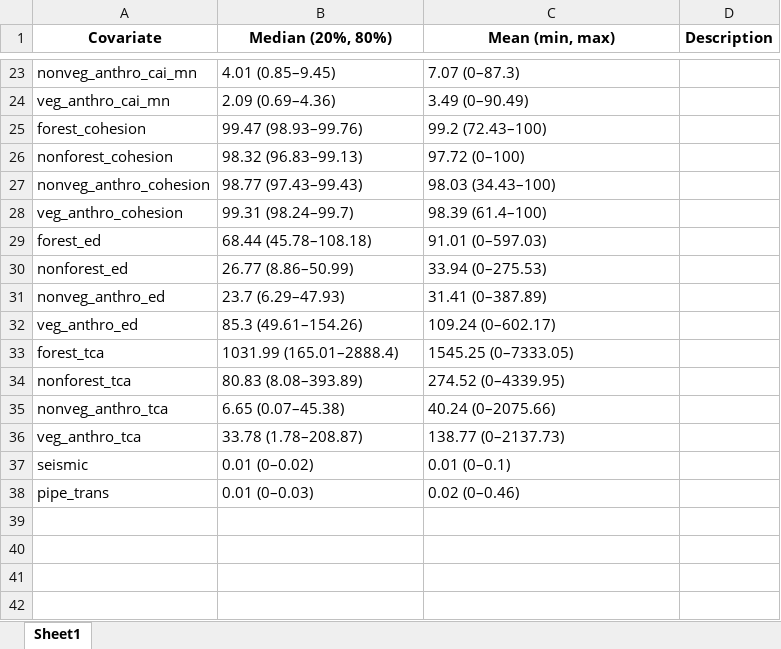
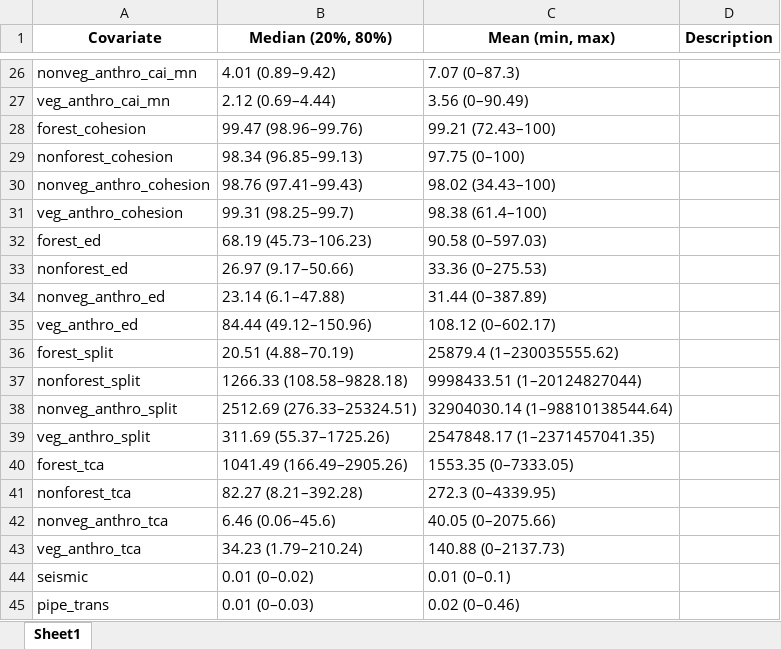
Before and after one commit to aidanbrushett/OSM_red_squirrel_distribution, an Excel workbook: tables/OSM_all_covariates_summary.xlsx, sheet Sheet1, drawn as a sheet; only a part is shown, gaps mark what is left out; values as stored, in another font and other column widths than the file's, no borders; addresses are those after the commit; the diff covers the shown part only; the diff names each change by its address in the sheet, - before the commit and + after, or states it on an @@ line.

```diff
--- a/tables/OSM_all_covariates_summary.xlsx (sheet Sheet1)
+++ b/tables/OSM_all_covariates_summary.xlsx (sheet Sheet1)
-B26 (Median (20%, 80%)): 4.01 (0.85–9.45)
+B26 (Median (20%, 80%)): 4.01 (0.89–9.42)
-B27 (Median (20%, 80%)): 2.09 (0.69–4.36)
+B27 (Median (20%, 80%)): 2.12 (0.69–4.44)
-C27 (Mean (min, max)): 3.49 (0–90.49)
+C27 (Mean (min, max)): 3.56 (0–90.49)
-B28 (Median (20%, 80%)): 99.47 (98.93–99.76)
+B28 (Median (20%, 80%)): 99.47 (98.96–99.76)
-C28 (Mean (min, max)): 99.2 (72.43–100)
+C28 (Mean (min, max)): 99.21 (72.43–100)
-B29 (Median (20%, 80%)): 98.32 (96.83–99.13)
+B29 (Median (20%, 80%)): 98.34 (96.85–99.13)
-C29 (Mean (min, max)): 97.72 (0–100)
+C29 (Mean (min, max)): 97.75 (0–100)
-B30 (Median (20%, 80%)): 98.77 (97.43–99.43)
+B30 (Median (20%, 80%)): 98.76 (97.41–99.43)
-C30 (Mean (min, max)): 98.03 (34.43–100)
+C30 (Mean (min, max)): 98.02 (34.43–100)
-B31 (Median (20%, 80%)): 99.31 (98.24–99.7)
+B31 (Median (20%, 80%)): 99.31 (98.25–99.7)
-C31 (Mean (min, max)): 98.39 (61.4–100)
+C31 (Mean (min, max)): 98.38 (61.4–100)
-B32 (Median (20%, 80%)): 68.44 (45.78–108.18)
+B32 (Median (20%, 80%)): 68.19 (45.73–106.23)
-C32 (Mean (min, max)): 91.01 (0–597.03)
+C32 (Mean (min, max)): 90.58 (0–597.03)
-B33 (Median (20%, 80%)): 26.77 (8.86–50.99)
+B33 (Median (20%, 80%)): 26.97 (9.17–50.66)
-C33 (Mean (min, max)): 33.94 (0–275.53)
+C33 (Mean (min, max)): 33.36 (0–275.53)
-B34 (Median (20%, 80%)): 23.7 (6.29–47.93)
+B34 (Median (20%, 80%)): 23.14 (6.1–47.88)
-C34 (Mean (min, max)): 31.41 (0–387.89)
+C34 (Mean (min, max)): 31.44 (0–387.89)
-B35 (Median (20%, 80%)): 85.3 (49.61–154.26)
+B35 (Median (20%, 80%)): 84.44 (49.12–150.96)
-C35 (Mean (min, max)): 109.24 (0–602.17)
+C35 (Mean (min, max)): 108.12 (0–602.17)
+row 36: forest_split | 20.51 (4.88–70.19) | 25879.4 (1–230035555.62)
+row 37: nonforest_split | 1266.33 (108.58–9828.18) | 9998433.51 (1–20124827044)
+row 38: nonveg_anthro_split | 2512.69 (276.33–25324.51) | 32904030.14 (1–98810138544.64)
+row 39: veg_anthro_split | 311.69 (55.37–1725.26) | 2547848.17 (1–2371457041.35)
-B40 (Median (20%, 80%)): 1031.99 (165.01–2888.4)
+B40 (Median (20%, 80%)): 1041.49 (166.49–2905.26)
-C40 (Mean (min, max)): 1545.25 (0–7333.05)
+C40 (Mean (min, max)): 1553.35 (0–7333.05)
-B41 (Median (20%, 80%)): 80.83 (8.08–393.89)
+B41 (Median (20%, 80%)): 82.27 (8.21–392.28)
-C41 (Mean (min, max)): 274.52 (0–4339.95)
+C41 (Mean (min, max)): 272.3 (0–4339.95)
-B42 (Median (20%, 80%)): 6.65 (0.07–45.38)
+B42 (Median (20%, 80%)): 6.46 (0.06–45.6)
-C42 (Mean (min, max)): 40.24 (0–2075.66)
+C42 (Mean (min, max)): 40.05 (0–2075.66)
-B43 (Median (20%, 80%)): 33.78 (1.78–208.87)
+B43 (Median (20%, 80%)): 34.23 (1.79–210.24)
-C43 (Mean (min, max)): 138.77 (0–2137.73)
+C43 (Mean (min, max)): 140.88 (0–2137.73)
```
Also changed, not shown: 3 added rows and 26 edited cells elsewhere in this sheet, 10 other files.
